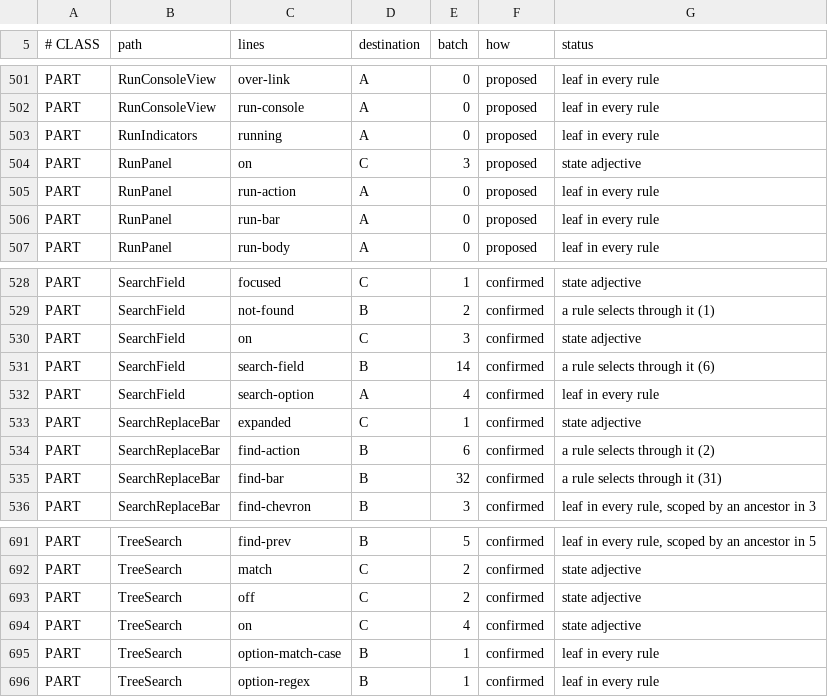
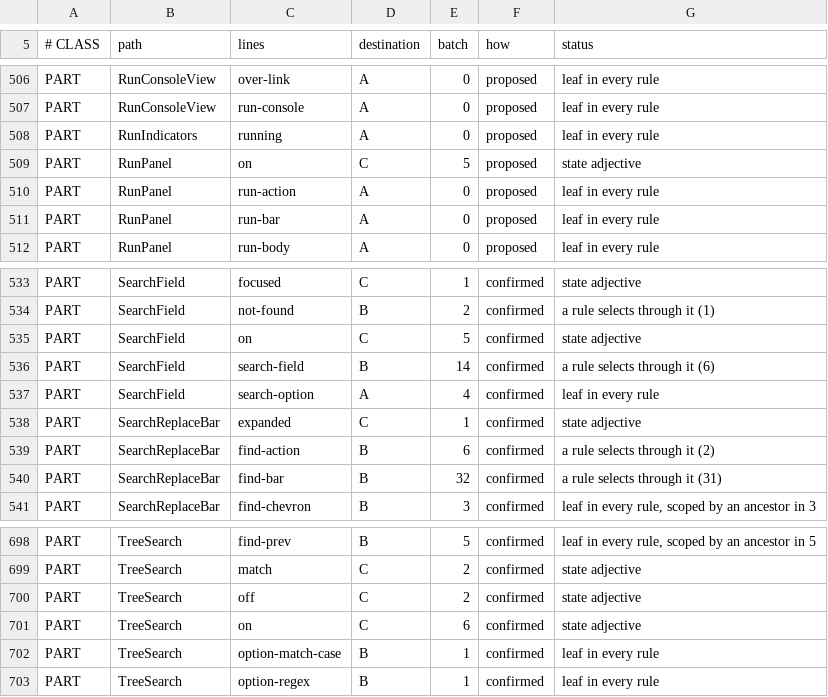
Before and after one commit to CrystalGraphics/CrystalGUI, a TSV file: tools/port/port-ledger.tsv, drawn as a sheet; only a part is shown, gaps mark what is left out; the diff covers the shown part only.

```diff
--- a/tools/port/port-ledger.tsv
+++ b/tools/port/port-ledger.tsv
@@ -503,3 +508,3 @@ PART	RunConsoleView	run-console	A	0	proposed	leaf in every rule
 PART	RunIndicators	running	A	0	proposed	leaf in every rule
-PART	RunPanel	on	C	3	proposed	state adjective
+PART	RunPanel	on	C	5	proposed	state adjective
 PART	RunPanel	run-action	A	0	proposed	leaf in every rule
@@ -529,3 +534,3 @@ PART	SearchField	focused	C	1	confirmed	state adjective
 PART	SearchField	not-found	B	2	confirmed	a rule selects through it (1)
-PART	SearchField	on	C	3	confirmed	state adjective
+PART	SearchField	on	C	5	confirmed	state adjective
 PART	SearchField	search-field	B	14	confirmed	a rule selects through it (6)
@@ -693,3 +700,3 @@ PART	TreeSearch	match	C	2	confirmed	state adjective
 PART	TreeSearch	off	C	2	confirmed	state adjective
-PART	TreeSearch	on	C	4	confirmed	state adjective
+PART	TreeSearch	on	C	6	confirmed	state adjective
 PART	TreeSearch	option-match-case	B	1	confirmed	leaf in every rule
```
Also changed, not shown: 8 added rows, 1 removed row and 5 edited cells elsewhere in this file, 10 other files.
